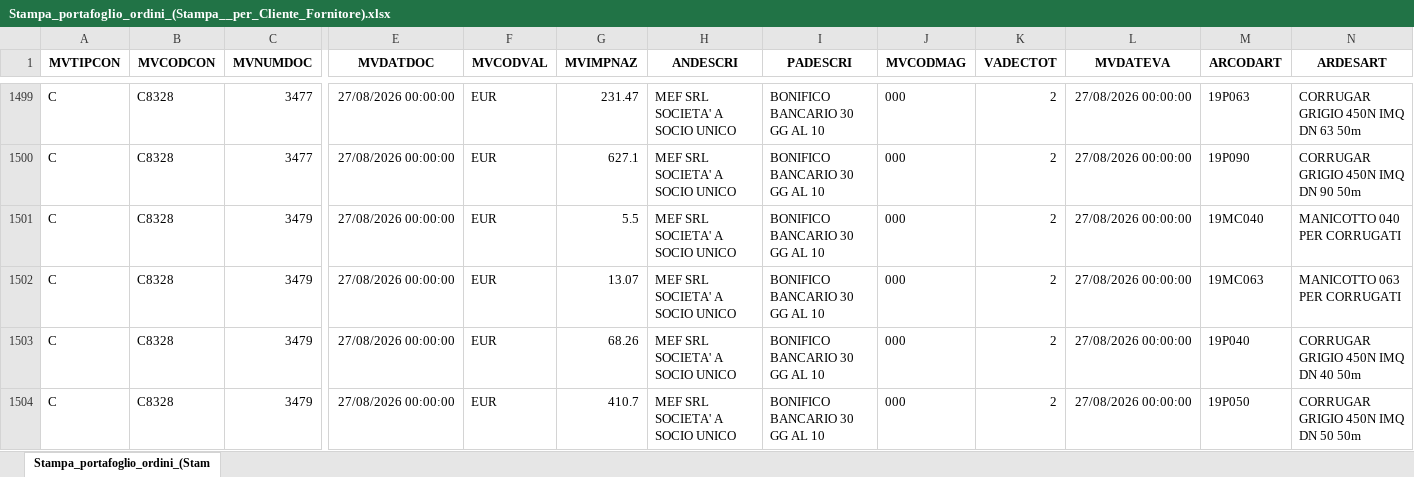
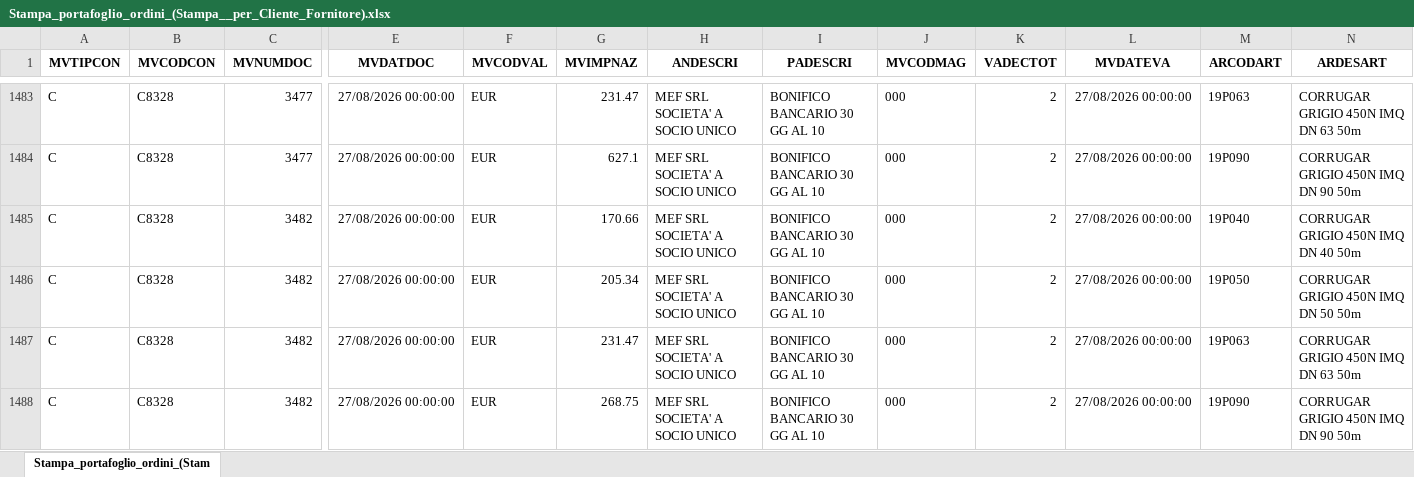
Before and after one commit to Riccini/giacenze-magazzino, an Excel workbook: Stampa_portafoglio_ordini_(Stampa__per_Cliente_Fornitore).xlsx, sheet Stampa_portafoglio_ordini_(Stam, drawn as a sheet; only a part is shown, gaps mark what is left out; the shorter side is filled out with more unchanged rows; values as stored, in another font and other column widths than the file's, no borders; removed rows and columns are numbered as before the commit, all else as after; rows hold the shown columns only; the diff covers the shown part only; the diff names each change by its address in the sheet, - before the commit and + after, or states it on an @@ line.

```diff
--- a/Stampa_portafoglio_ordini_(Stampa__per_Cliente_Fornitore).xlsx (sheet Stampa_portafoglio_ordini_(Stam)
+++ b/Stampa_portafoglio_ordini_(Stampa__per_Cliente_Fornitore).xlsx (sheet Stampa_portafoglio_ordini_(Stam)
-row 1501: C | C8328 | 3479 | 27/08/2026 00:00:00 | EUR | 5.5 | MEF SRL SOCIETA' A SOCIO UNICO | BONIFICO BANCARIO 30 GG AL 10 | 000 | 2 | 27/08/2026 00:00:00 | 19MC040 | MANICOTTO 040 PER CORRUGATI
-row 1502: C | C8328 | 3479 | 27/08/2026 00:00:00 | EUR | 13.07 | MEF SRL SOCIETA' A SOCIO UNICO | BONIFICO BANCARIO 30 GG AL 10 | 000 | 2 | 27/08/2026 00:00:00 | 19MC063 | MANICOTTO 063 PER CORRUGATI
-row 1503: C | C8328 | 3479 | 27/08/2026 00:00:00 | EUR | 68.26 | MEF SRL SOCIETA' A SOCIO UNICO | BONIFICO BANCARIO 30 GG AL 10 | 000 | 2 | 27/08/2026 00:00:00 | 19P040 | CORRUGAR GRIGIO 450N IMQ DN 40 50m
-row 1504: C | C8328 | 3479 | 27/08/2026 00:00:00 | EUR | 410.7 | MEF SRL SOCIETA' A SOCIO UNICO | BONIFICO BANCARIO 30 GG AL 10 | 000 | 2 | 27/08/2026 00:00:00 | 19P050 | CORRUGAR GRIGIO 450N IMQ DN 50 50m
```
Also changed, not shown: 4 added rows, 34 removed rows and 6 edited cells elsewhere in this sheet.
